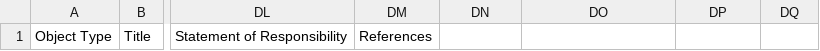
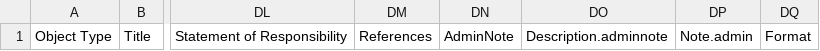
Before and after one commit to UCLALibrary/californica, a CSV file: app/assets/csv/import_manifest.csv, drawn as a sheet; only a part is shown, gaps mark what is left out; the diff names each change by its address in the sheet, - before the commit and + after, or states it on an @@ line.

Commit message:
feat: files Format & AdminNote

```diff
--- a/app/assets/csv/import_manifest.csv
+++ b/app/assets/csv/import_manifest.csv
-DN1: (empty)
+DN1: AdminNote
-DO1: (empty)
+DO1: Description.adminnote
-DP1: (empty)
+DP1: Note.admin
-DQ1: (empty)
+DQ1: Format
```
Also changed, not shown: 11 other files.
